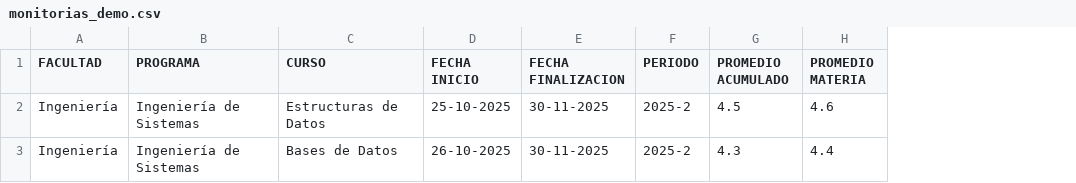
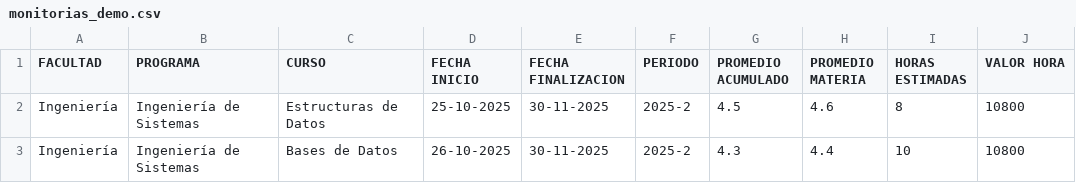
Before and after one commit to santiagoprado21/PDG1_SistemaGestionDeMonitorias, a CSV file: PDG-SIGMA-Front/doc/Formatos/monitorias_demo.csv, drawn as a sheet; the diff names each change by its address in the sheet, - before the commit and + after, or states it on an @@ line.

Commit message:
Finalizacion de HU-2

```diff
--- a/PDG-SIGMA-Front/doc/Formatos/monitorias_demo.csv
+++ b/PDG-SIGMA-Front/doc/Formatos/monitorias_demo.csv
+column I (HORAS ESTIMADAS), rows 2-3: 8 | 10
+column J (VALOR HORA), rows 2-3: 10800 | 10800
```
Also changed, not shown: 11 other files.
